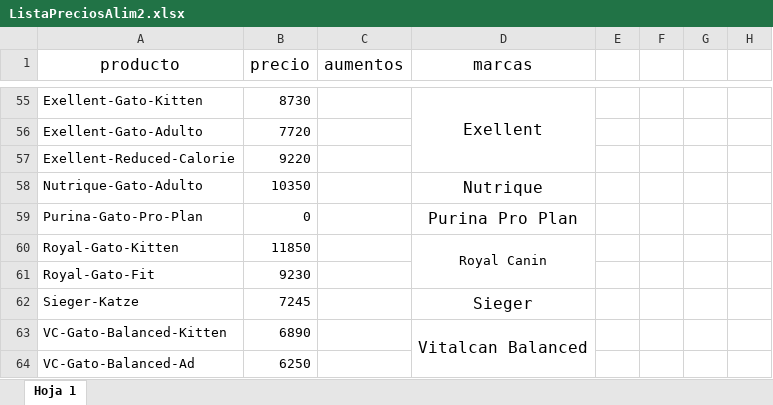
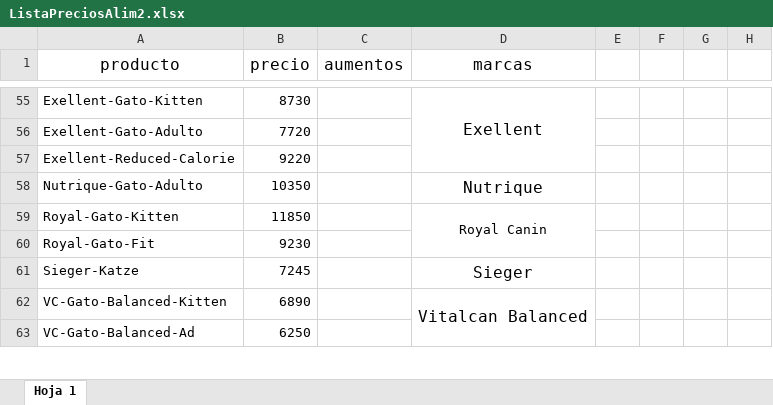
Before and after one commit to AleRomito/MisPatitas, an Excel workbook: ListaPreciosAlim2.xlsx, sheet Hoja 1, drawn as a sheet; only a part is shown, gaps mark what is left out; values as stored, in another font and other column widths than the file's, no borders; charts and pictures not drawn; the diff names each change by its address in the sheet, - before the commit and + after, or states it on an @@ line.

Commit message:
incorporacion de srcipt para incorporar ids automaticos a los productos en el alimentos.html + correcciones varias

```diff
--- a/ListaPreciosAlim2.xlsx (sheet Hoja 1)
+++ b/ListaPreciosAlim2.xlsx (sheet Hoja 1)
-row 59: Purina-Gato-Pro-Plan | 0 |  | Purina Pro Plan
```
Also changed, not shown: 5 other files.
